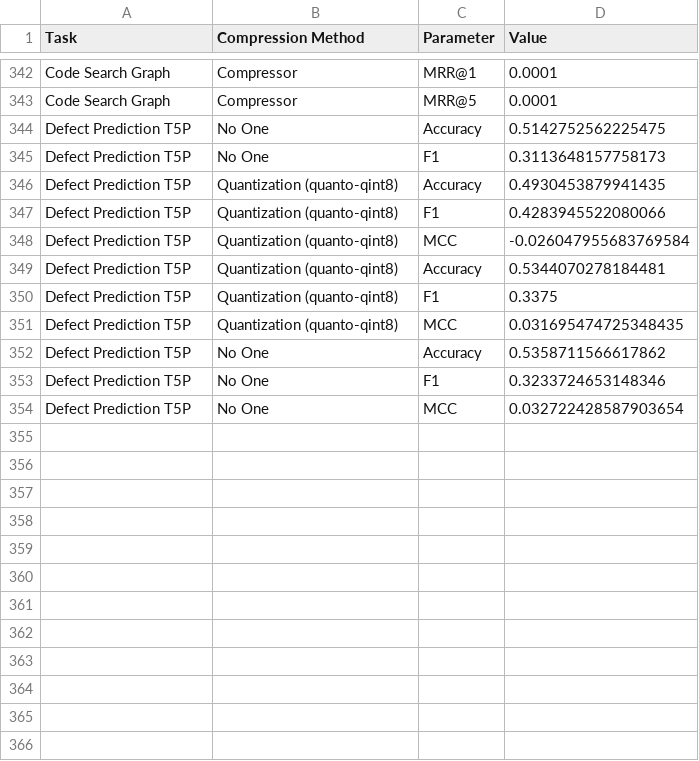
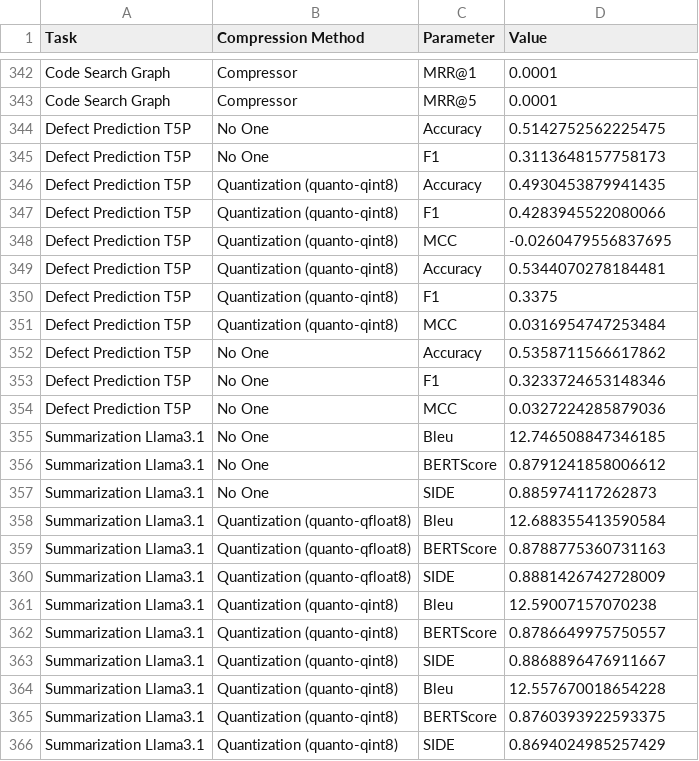
Before and after one commit to giordanoDaloisio/CodeXGLUE, a CSV file: analysis/experiment_values.csv, drawn as a sheet; only a part is shown, gaps mark what is left out.

Commit message:
add quantization code summarization

```diff
--- a/analysis/experiment_values.csv
+++ b/analysis/experiment_values.csv
@@ -347,8 +347,20 @@ Defect Prediction T5P,Quantization (quanto-qint8),Accuracy,0.4930453879941435
 Defect Prediction T5P,Quantization (quanto-qint8),F1,0.4283945522080066
-Defect Prediction T5P,Quantization (quanto-qint8),MCC,-0.026047955683769584
+Defect Prediction T5P,Quantization (quanto-qint8),MCC,-0.0260479556837695
 Defect Prediction T5P,Quantization (quanto-qint8),Accuracy,0.5344070278184481
 Defect Prediction T5P,Quantization (quanto-qint8),F1,0.3375
-Defect Prediction T5P,Quantization (quanto-qint8),MCC,0.031695474725348435
+Defect Prediction T5P,Quantization (quanto-qint8),MCC,0.0316954747253484
 Defect Prediction T5P,No One,Accuracy,0.5358711566617862
 Defect Prediction T5P,No One,F1,0.3233724653148346
-Defect Prediction T5P,No One,MCC,0.032722428587903654
+Defect Prediction T5P,No One,MCC,0.0327224285879036
+Summarization Llama3.1,No One,Bleu,12.746508847346185
+Summarization Llama3.1,No One,BERTScore,0.8791241858006612
+Summarization Llama3.1,No One,SIDE,0.885974117262873
+Summarization Llama3.1,Quantization (quanto-qfloat8),Bleu,12.688355413590584
+Summarization Llama3.1,Quantization (quanto-qfloat8),BERTScore,0.8788775360731163
+Summarization Llama3.1,Quantization (quanto-qfloat8),SIDE,0.8881426742728009
+Summarization Llama3.1,Quantization (quanto-qint8),Bleu,12.59007157070238
+Summarization Llama3.1,Quantization (quanto-qint8),BERTScore,0.8786649975750557
+Summarization Llama3.1,Quantization (quanto-qint8),SIDE,0.8868896476911667
+Summarization Llama3.1,Quantization (quanto-qint8),Bleu,12.557670018654228
+Summarization Llama3.1,Quantization (quanto-qint8),BERTScore,0.8760393922593375
+Summarization Llama3.1,Quantization (quanto-qint8),SIDE,0.8694024985257429
```
Also changed, not shown: 22 other files.
